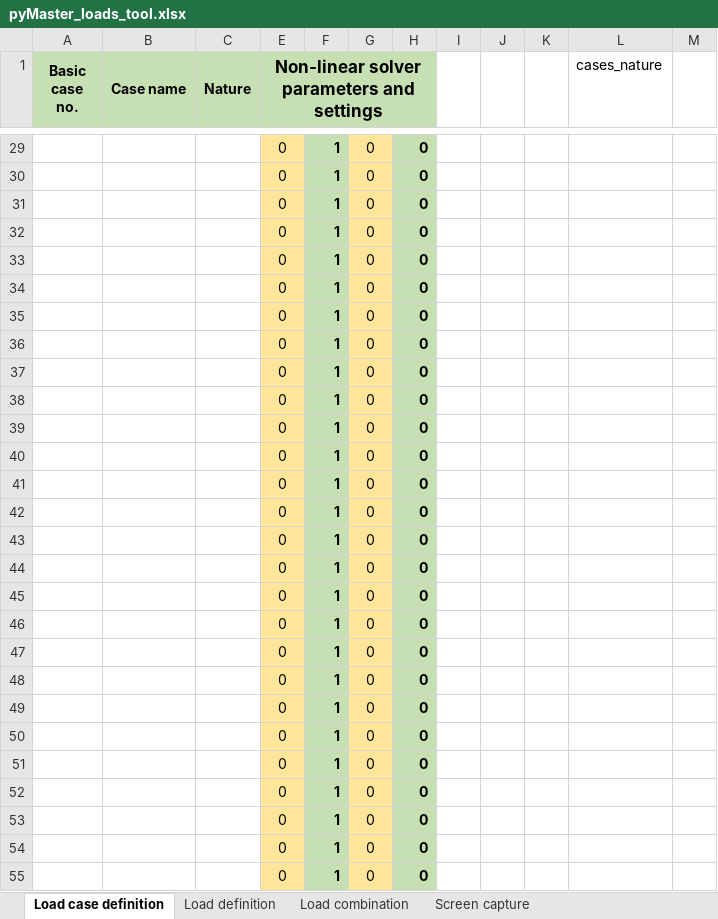
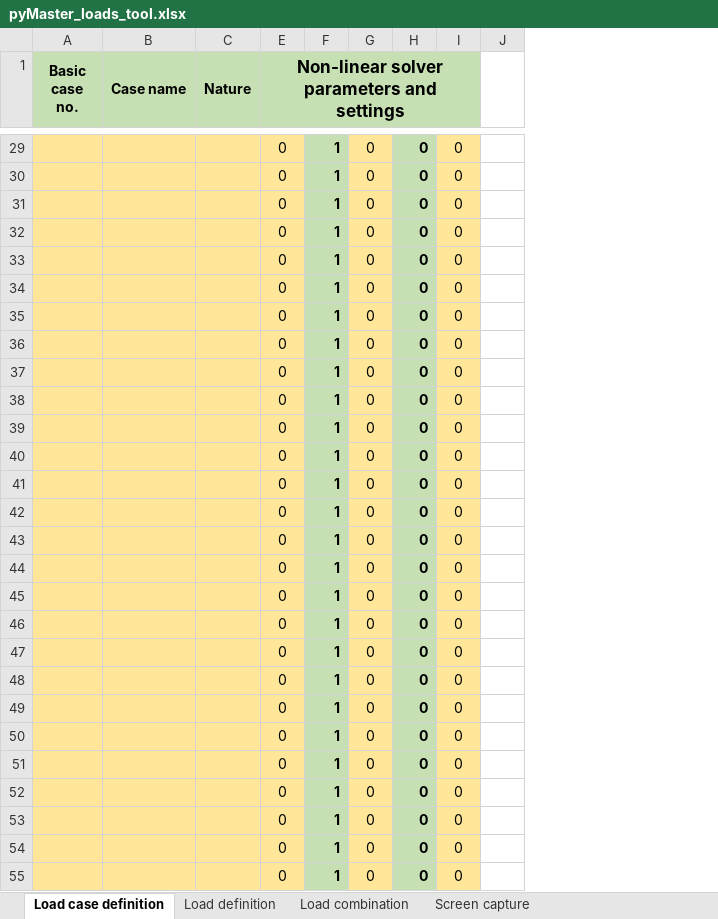
Before and after one commit to WT-MWO/pyMasterLoadsTool, an Excel workbook: pyMaster_loads_tool.xlsx, sheet Load case definition, drawn as a sheet; only a part is shown, gaps mark what is left out; values as stored, in another font and other column widths than the file's, no borders; conditional formats not drawn; removed rows and columns are numbered as before the commit, all else as after; the diff covers the shown part only; the diff names each change by its address in the sheet, - before the commit and + after, or states it on an @@ line.

```diff
--- a/pyMaster_loads_tool.xlsx (sheet Load case definition)
+++ b/pyMaster_loads_tool.xlsx (sheet Load case definition)
-column I, empty
+column I, rows 29-55: all 0
@@ column K hidden, empty @@
@@ column L (cases_nature) hidden, empty @@
@@ column M hidden, empty @@
-A29:C55 fill: none
+A29:C55 fill: #FFE699
```
Also changed, not shown: 1 added row, 1 removed row, 14 edited cells and cell formats elsewhere in this sheet, sheet Load definition, hidden cells, 2 other files.
